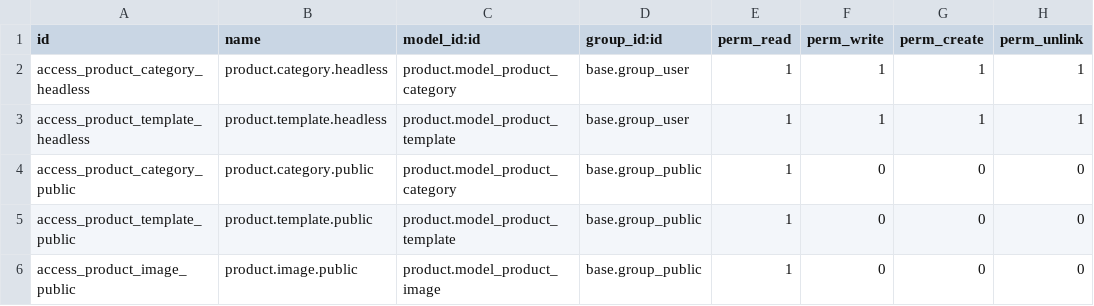
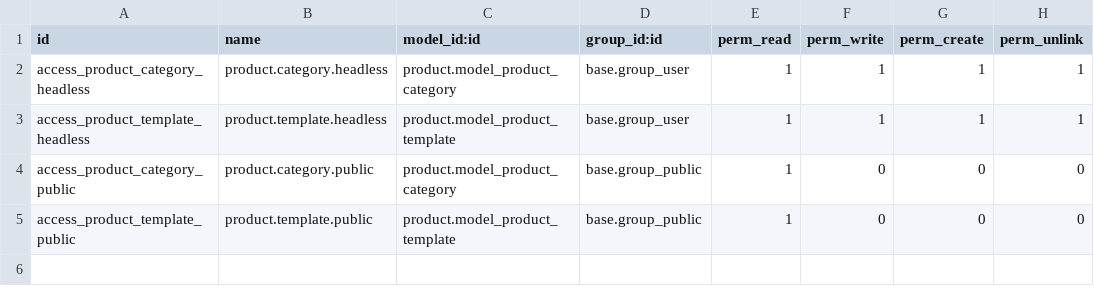
Before and after one commit to antonioqueb/odoo_internal_collections, a CSV file: security/ir.model.access.csv, drawn as a sheet; the diff names each change by its address in the sheet, - before the commit and + after, or states it on an @@ line.

Commit message:
Agregar campos de imágenes adicionales y volumen en el modelo de producto; actualizar vistas para incluir estos campos en el formulario.

```diff
--- a/security/ir.model.access.csv
+++ b/security/ir.model.access.csv
-row 6: access_product_image_public | product.image.public | product.model_product_image | base.group_public | 1 | 0 | 0 | 0
```
Also changed, not shown: 3 other files.
